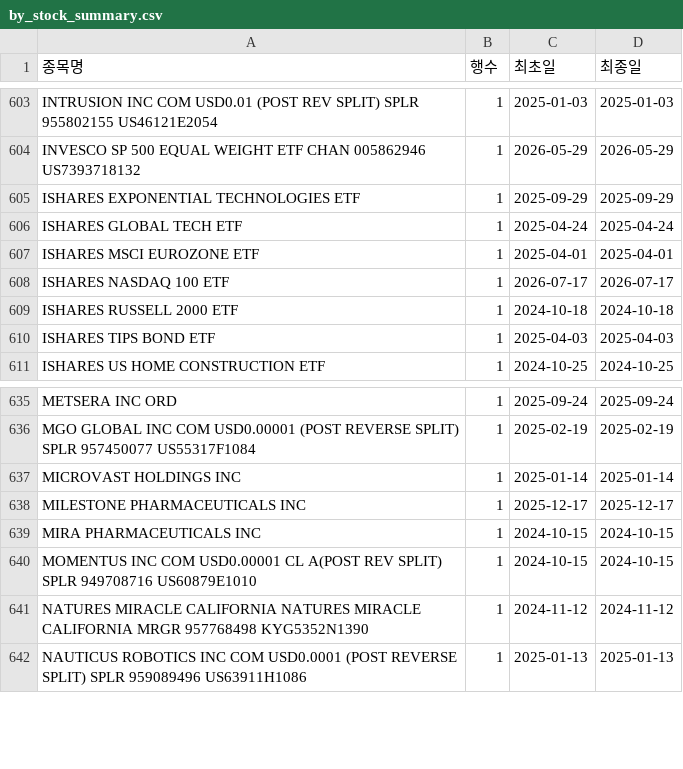
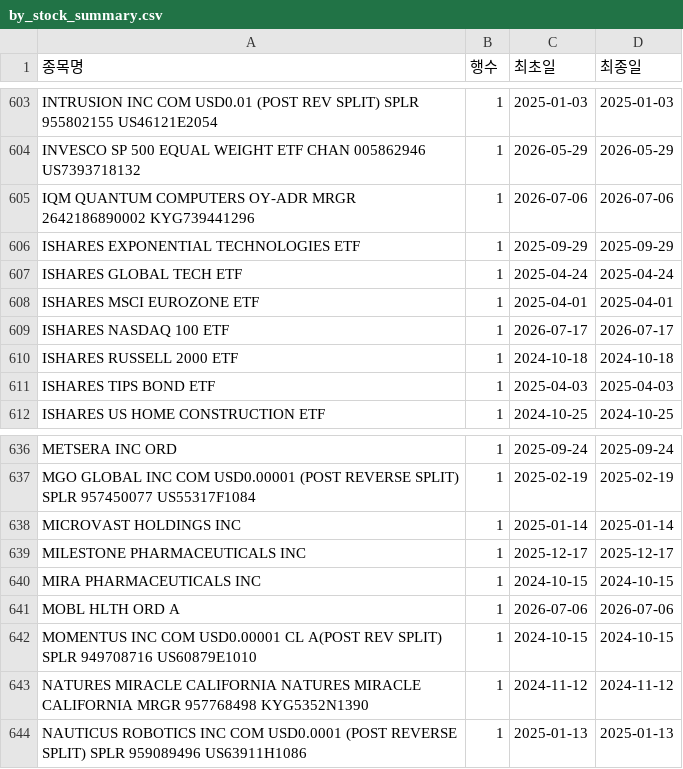
Before and after one commit to HaminKim/reant_streamlit, a CSV file: processed/by_stock_summary.csv, drawn as a sheet; only a part is shown, gaps mark what is left out.

```diff
--- a/processed/by_stock_summary.csv
+++ b/processed/by_stock_summary.csv
@@ -604,2 +604,3 @@ INTRUSION INC COM USD0.01 (POST REV SPLIT) SPLR 955802155 US46121E2054,1,2025-01
 INVESCO SP 500 EQUAL WEIGHT ETF CHAN 005862946 US7393718132,1,2026-05-29,2026-05-29
+IQM QUANTUM COMPUTERS OY-ADR MRGR 2642186890002 KYG739441296,1,2026-07-06,2026-07-06
 ISHARES EXPONENTIAL TECHNOLOGIES ETF,1,2025-09-29,2025-09-29
@@ -639,2 +640,3 @@ MILESTONE PHARMACEUTICALS INC,1,2025-12-17,2025-12-17
 MIRA PHARMACEUTICALS INC,1,2024-10-15,2024-10-15
+MOBL HLTH ORD A,1,2026-07-06,2026-07-06
 MOMENTUS INC COM USD0.00001 CL A(POST REV SPLIT) SPLR 949708716 US60879E1010,1,2024-10-15,2024-10-15
```
Also changed, not shown: 3 other files.
